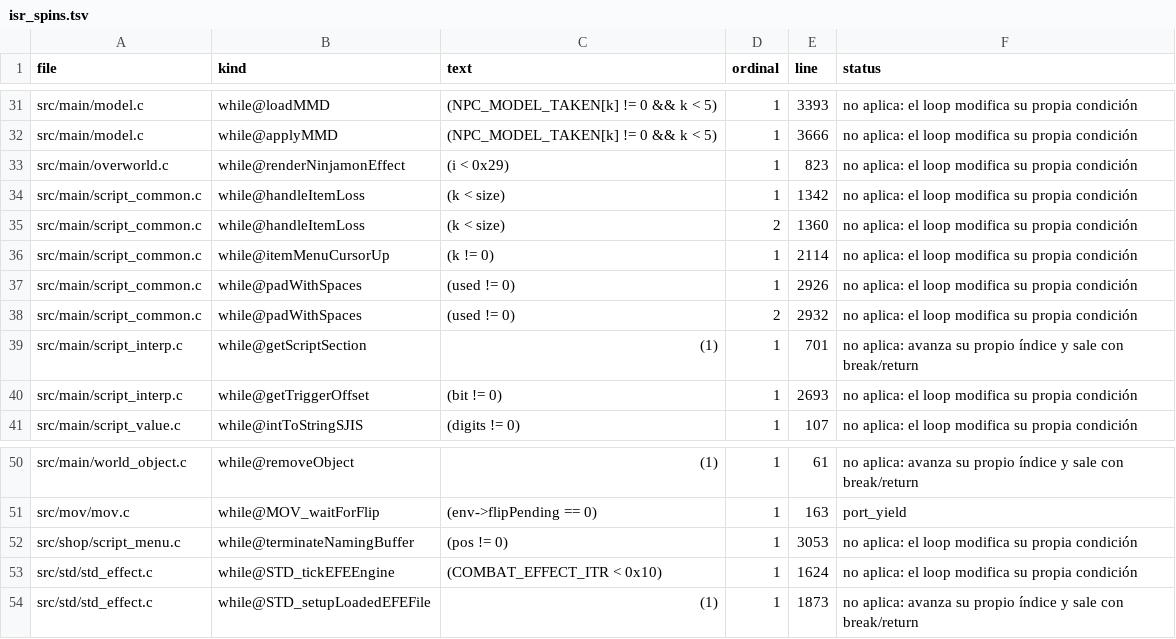
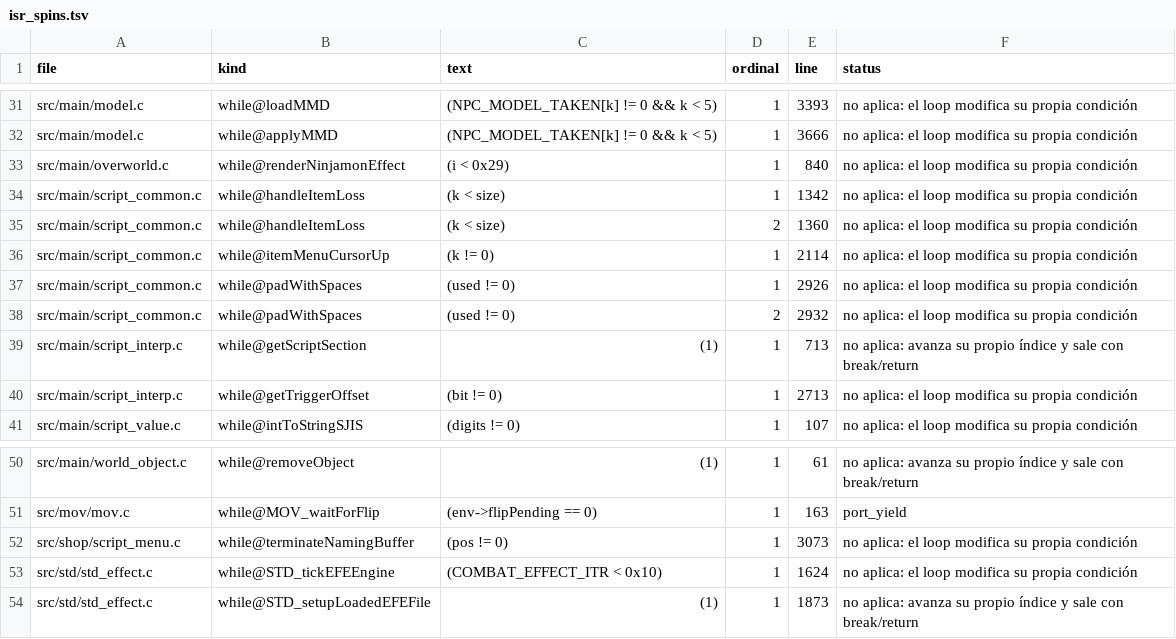
Before and after one commit to 4Dante-senpai/dw-port, a TSV file: tools/port/metrics/isr_spins.tsv, drawn as a sheet; only a part is shown, gaps mark what is left out.

```diff
--- a/tools/port/metrics/isr_spins.tsv
+++ b/tools/port/metrics/isr_spins.tsv
@@ -32,3 +32,3 @@ src/main/model.c	while@loadMMD	(NPC_MODEL_TAKEN[k] != 0 && k < 5)	1	3393	no apli
 src/main/model.c	while@applyMMD	(NPC_MODEL_TAKEN[k] != 0 && k < 5)	1	3666	no aplica: el loop modifica su propia condición
-src/main/overworld.c	while@renderNinjamonEffect	(i < 0x29)	1	823	no aplica: el loop modifica su propia condición
+src/main/overworld.c	while@renderNinjamonEffect	(i < 0x29)	1	840	no aplica: el loop modifica su propia condición
 src/main/script_common.c	while@handleItemLoss	(k < size)	1	1342	no aplica: el loop modifica su propia condición
@@ -38,4 +38,4 @@ src/main/script_common.c	while@padWithSpaces	(used != 0)	1	2926	no aplica: el lo
 src/main/script_common.c	while@padWithSpaces	(used != 0)	2	2932	no aplica: el loop modifica su propia condición
-src/main/script_interp.c	while@getScriptSection	(1)	1	701	no aplica: avanza su propio índice y sale con break/return
-src/main/script_interp.c	while@getTriggerOffset	(bit != 0)	1	2693	no aplica: el loop modifica su propia condición
+src/main/script_interp.c	while@getScriptSection	(1)	1	713	no aplica: avanza su propio índice y sale con break/return
+src/main/script_interp.c	while@getTriggerOffset	(bit != 0)	1	2713	no aplica: el loop modifica su propia condición
 src/main/script_value.c	while@intToStringSJIS	(digits != 0)	1	107	no aplica: el loop modifica su propia condición
@@ -51,3 +51,3 @@ src/main/world_object.c	while@removeObject	(1)	1	61	no aplica: avanza su propio
 src/mov/mov.c	while@MOV_waitForFlip	(env->flipPending == 0)	1	163	port_yield
-src/shop/script_menu.c	while@terminateNamingBuffer	(pos != 0)	1	3053	no aplica: el loop modifica su propia condición
+src/shop/script_menu.c	while@terminateNamingBuffer	(pos != 0)	1	3073	no aplica: el loop modifica su propia condición
 src/std/std_effect.c	while@STD_tickEFEEngine	(COMBAT_EFFECT_ITR < 0x10)	1	1624	no aplica: el loop modifica su propia condición
```
Also changed, not shown: tools/port/metrics/fnptr_casts.tsv, 39 other files.
